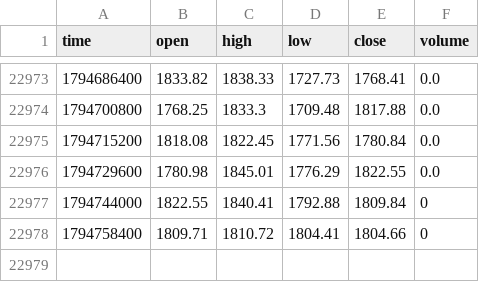
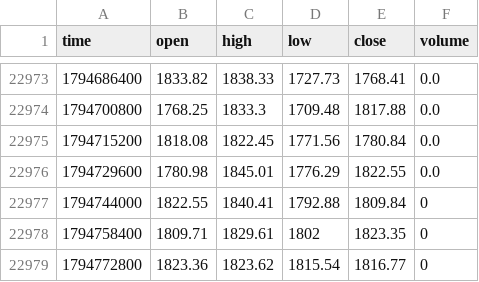
Before and after one commit to jaredbausch-ai/ctzb-data, a CSV file: data/ETH_4H.csv, drawn as a sheet; only a part is shown, gaps mark what is left out.

```diff
--- a/data/ETH_4H.csv
+++ b/data/ETH_4H.csv
@@ -22977,2 +22977,3 @@ time,open,high,low,close,volume
 1794744000,1822.55,1840.41,1792.88,1809.84,0
-1794758400,1809.71,1810.72,1804.41,1804.66,0
+1794758400,1809.71,1829.61,1802,1823.35,0
+1794772800,1823.36,1823.62,1815.54,1816.77,0
```
Also changed, not shown: data/derivs/BTC_funding_daily.csv, data/derivs/ETH_funding_daily.csv, 39 other files.
